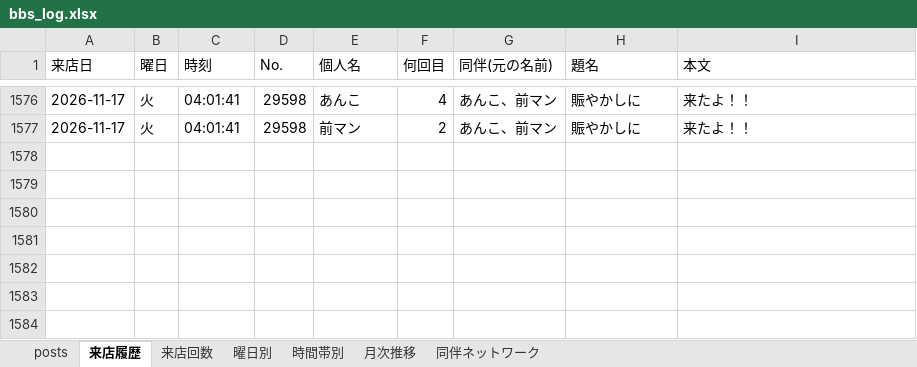
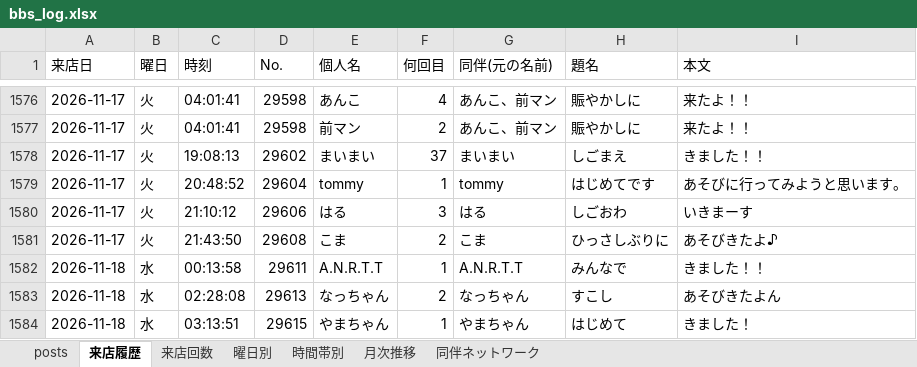
Before and after one commit to satoshiroid/bambitch-bbs-archiver, an Excel workbook: bbs_log.xlsx, sheet 来店履歴, drawn as a sheet; only a part is shown, gaps mark what is left out; values as stored, in another font and other column widths than the file's, no borders; the diff names each change by its address in the sheet, - before the commit and + after, or states it on an @@ line.

```diff
--- a/bbs_log.xlsx (sheet 来店履歴)
+++ b/bbs_log.xlsx (sheet 来店履歴)
+row 1578: 2026-11-17 | 火 | 19:08:13 | 29602 | まいまい | 37 | まいまい | しごまえ | きました！！
+row 1579: 2026-11-17 | 火 | 20:48:52 | 29604 | tommy | 1 | tommy | はじめてです | あそびに行ってみようと思います。
+row 1580: 2026-11-17 | 火 | 21:10:12 | 29606 | はる | 3 | はる | しごおわ | いきまーす
+row 1581: 2026-11-17 | 火 | 21:43:50 | 29608 | こま | 2 | こま | ひっさしぶりに | あそびきたよ♪
+row 1582: 2026-11-18 | 水 | 00:13:58 | 29611 | A.N.R.T.T | 1 | A.N.R.T.T | みんなで | きました！！
+row 1583: 2026-11-18 | 水 | 02:28:08 | 29613 | なっちゃん | 2 | なっちゃん | すこし | あそびきたよん
+row 1584: 2026-11-18 | 水 | 03:13:51 | 29615 | やまちゃん | 1 | やまちゃん | はじめて | きました！
```
Also changed, not shown: sheet posts, sheet 来店回数, sheet 時間帯別, sheet 曜日別, sheet 月次推移, 1 other file.
